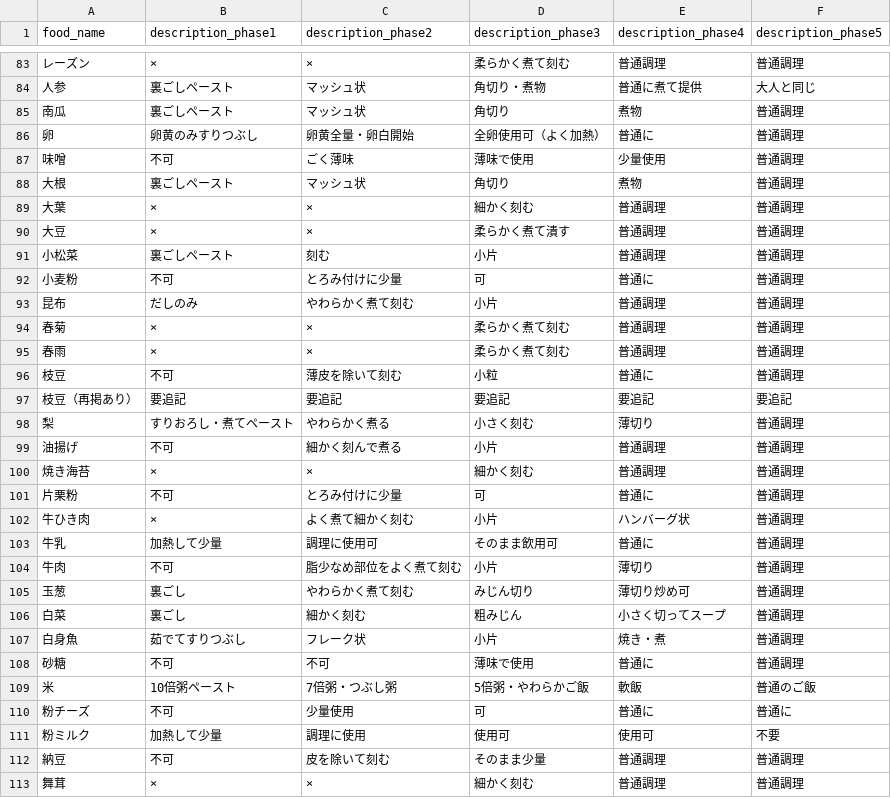
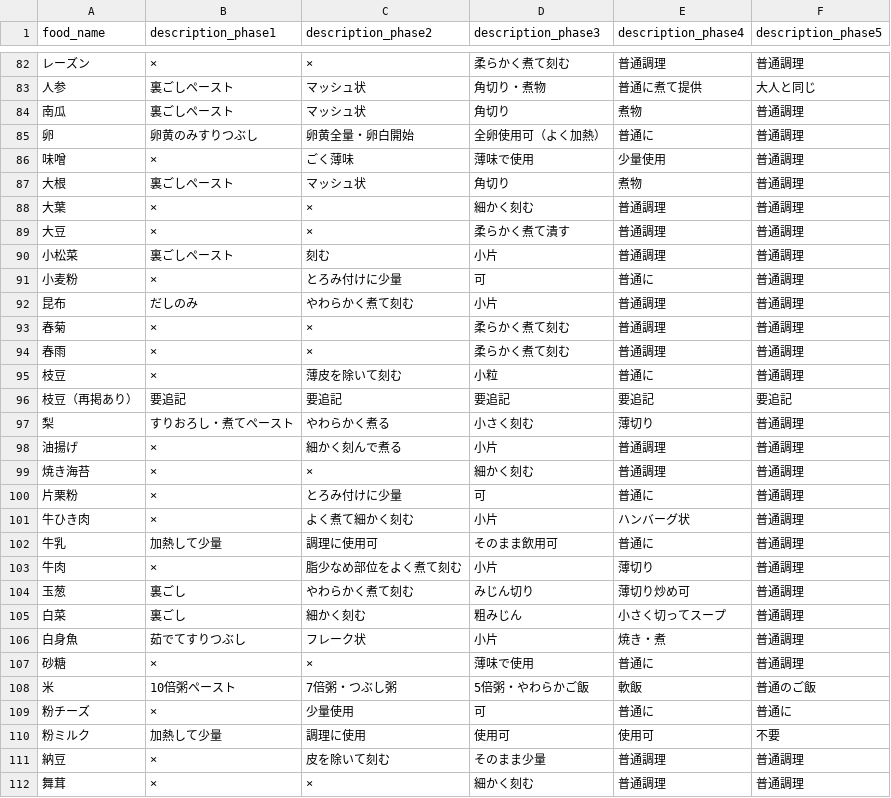
Before and after one commit to YUYAcanine/YOCHIyochi, a CSV file: yochiyochi/public/yochiyochi.csv, drawn as a sheet; only a part is shown, gaps mark what is left out; the diff covers the shown part only.

Commit message:
change CSV

```diff
--- a/yochiyochi/public/yochiyochi.csv
+++ b/yochiyochi/public/yochiyochi.csv
@@ -86,3 +85,3 @@ food_name,description_phase1,description_phase2,description_phase3,description_p
 卵,卵黄のみすりつぶし,卵黄全量・卵白開始,全卵使用可（よく加熱）,普通に,普通調理
-味噌,不可,ごく薄味,薄味で使用,少量使用,普通調理
+味噌,×,ごく薄味,薄味で使用,少量使用,普通調理
 大根,裏ごしペースト,マッシュ状,角切り,煮物,普通調理
@@ -91,3 +90,3 @@ food_name,description_phase1,description_phase2,description_phase3,description_p
 小松菜,裏ごしペースト,刻む,小片,普通調理,普通調理
-小麦粉,不可,とろみ付けに少量,可,普通に,普通調理
+小麦粉,×,とろみ付けに少量,可,普通に,普通調理
 昆布,だしのみ,やわらかく煮て刻む,小片,普通調理,普通調理
@@ -95,11 +94,11 @@ food_name,description_phase1,description_phase2,description_phase3,description_p
 春雨,×,×,柔らかく煮て刻む,普通調理,普通調理
-枝豆,不可,薄皮を除いて刻む,小粒,普通に,普通調理
+枝豆,×,薄皮を除いて刻む,小粒,普通に,普通調理
 枝豆（再掲あり）,要追記,要追記,要追記,要追記,要追記
 梨,すりおろし・煮てペースト,やわらかく煮る,小さく刻む,薄切り,普通調理
-油揚げ,不可,細かく刻んで煮る,小片,普通調理,普通調理
+油揚げ,×,細かく刻んで煮る,小片,普通調理,普通調理
 焼き海苔,×,×,細かく刻む,普通調理,普通調理
-片栗粉,不可,とろみ付けに少量,可,普通に,普通調理
+片栗粉,×,とろみ付けに少量,可,普通に,普通調理
 牛ひき肉,×,よく煮て細かく刻む,小片,ハンバーグ状,普通調理
 牛乳,加熱して少量,調理に使用可,そのまま飲用可,普通に,普通調理
-牛肉,不可,脂少なめ部位をよく煮て刻む,小片,薄切り,普通調理
+牛肉,×,脂少なめ部位をよく煮て刻む,小片,薄切り,普通調理
 玉葱,裏ごし,やわらかく煮て刻む,みじん切り,薄切り炒め可,普通調理
@@ -107,7 +106,7 @@ food_name,description_phase1,description_phase2,description_phase3,description_p
 白身魚,茹でてすりつぶし,フレーク状,小片,焼き・煮,普通調理
-砂糖,不可,不可,薄味で使用,普通に,普通調理
+砂糖,×,×,薄味で使用,普通に,普通調理
 米,10倍粥ペースト,7倍粥・つぶし粥,5倍粥・やわらかご飯,軟飯,普通のご飯
-粉チーズ,不可,少量使用,可,普通に,普通に
+粉チーズ,×,少量使用,可,普通に,普通に
 粉ミルク,加熱して少量,調理に使用,使用可,使用可,不要
-納豆,不可,皮を除いて刻む,そのまま少量,普通調理,普通調理
+納豆,×,皮を除いて刻む,そのまま少量,普通調理,普通調理
 舞茸,×,×,細かく刻む,普通調理,普通調理
```
Also changed, not shown: 1 added row, 1 removed row and 24 edited cells elsewhere in this file.
